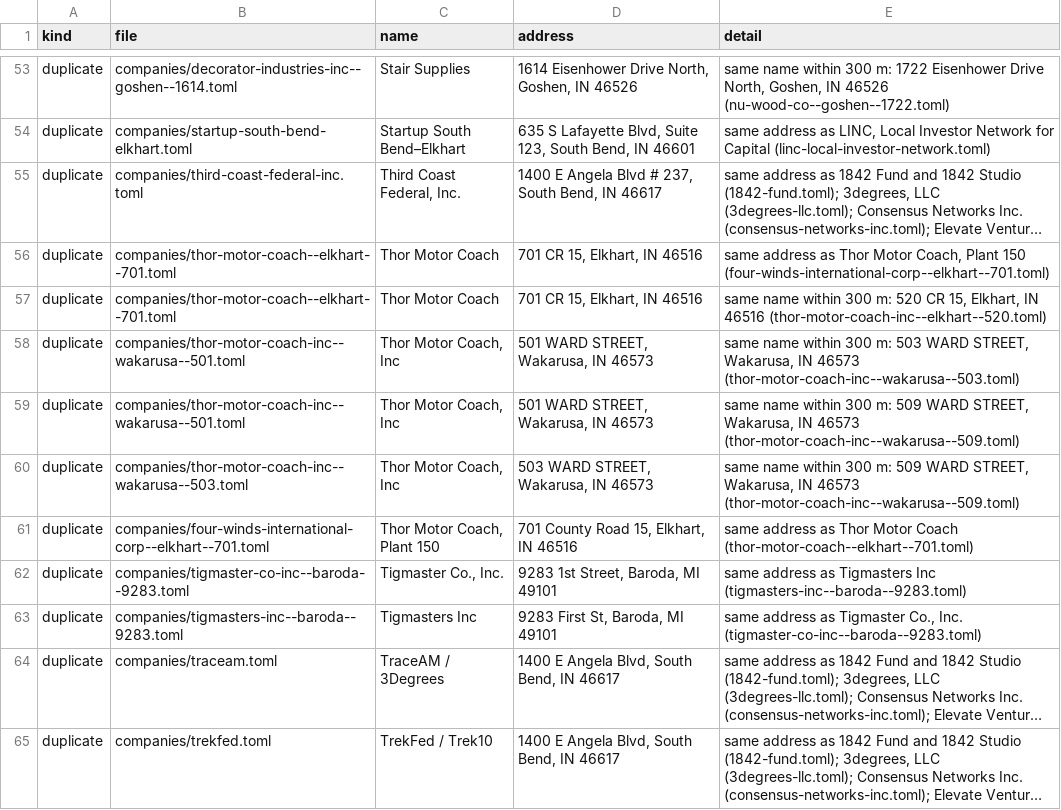
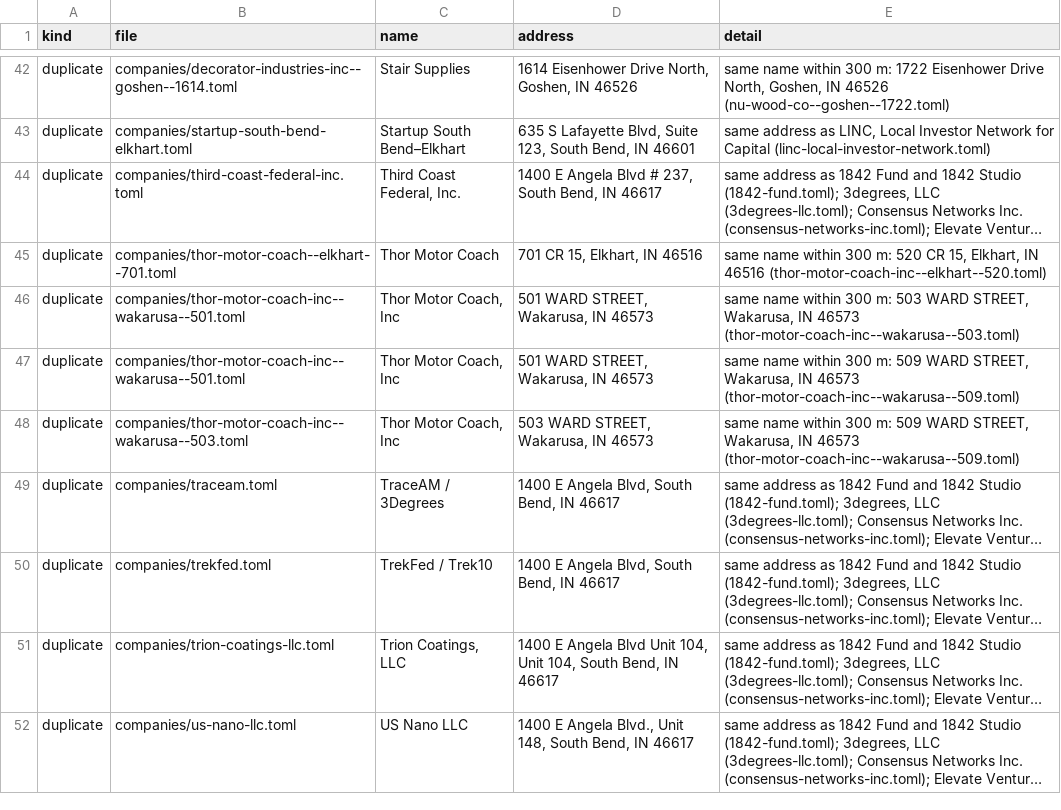
Before and after one commit to nd-pair/michiana-manufacturing, a CSV file: audits/consistency-check.csv, drawn as a sheet; only a part is shown, gaps mark what is left out; the shorter side is filled out with more unchanged rows; long unchanged cells end in …; the diff covers the shown part only; the diff names each change by its address in the sheet, - before the commit and + after, or states it on an @@ line.

```diff
--- a/audits/consistency-check.csv
+++ b/audits/consistency-check.csv
-row 56: duplicate | companies/thor-motor-coach--elkhart--701.toml | Thor Motor Coach | 701 CR 15, Elkhart, IN 46516 | same address as Thor Motor Coach, Plant 150 (four-winds-international-corp--elkhart--701.toml)
-row 61: duplicate | companies/four-winds-international-corp--elkhart--701.toml | Thor Motor Coach, Plant 150 | 701 County Road 15, Elkhart, IN 46516 | same address as Thor Motor Coach (thor-motor-coach--elkhart--701.toml)
-row 62: duplicate | companies/tigmaster-co-inc--baroda--9283.toml | Tigmaster Co., Inc. | 9283 1st Street, Baroda, MI 49101 | same address as Tigmasters Inc (tigmasters-inc--baroda--9283.toml)
-row 63: duplicate | companies/tigmasters-inc--baroda--9283.toml | Tigmasters Inc | 9283 First St, Baroda, MI 49101 | same address as Tigmaster Co., Inc. (tigmaster-co-inc--baroda--9283.toml)
```
Also changed, not shown: 14 removed rows elsewhere in this file, 14 other files.
